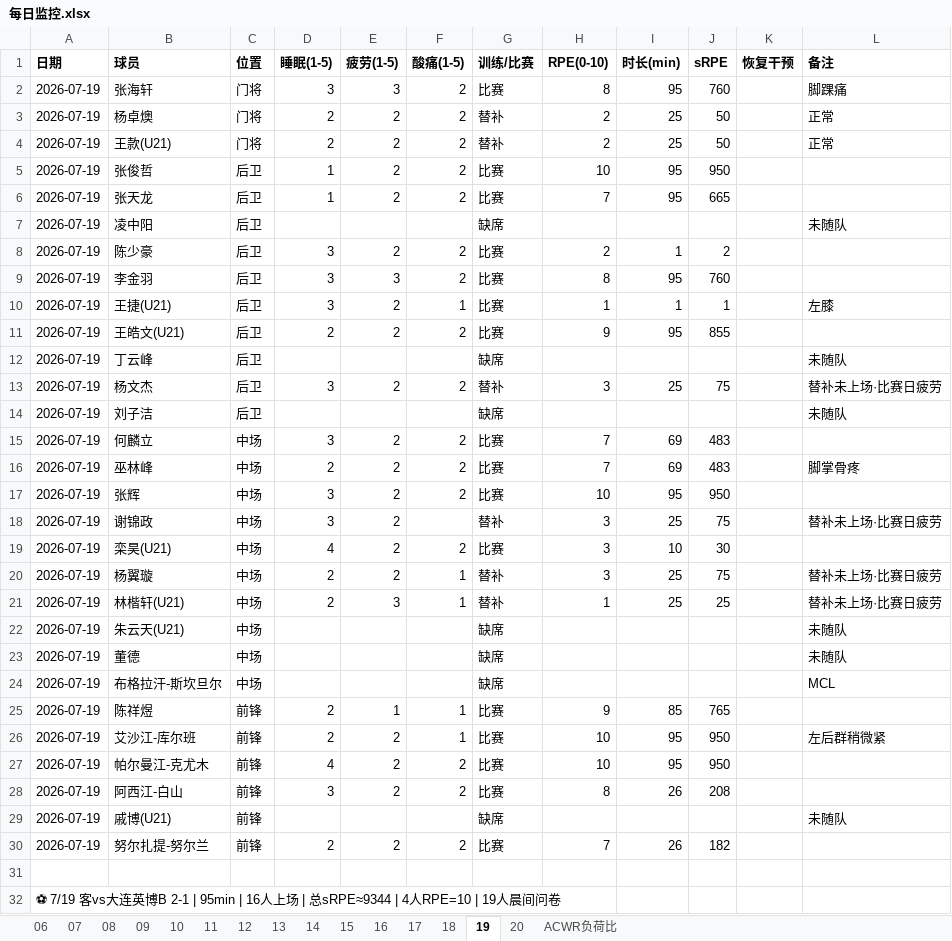
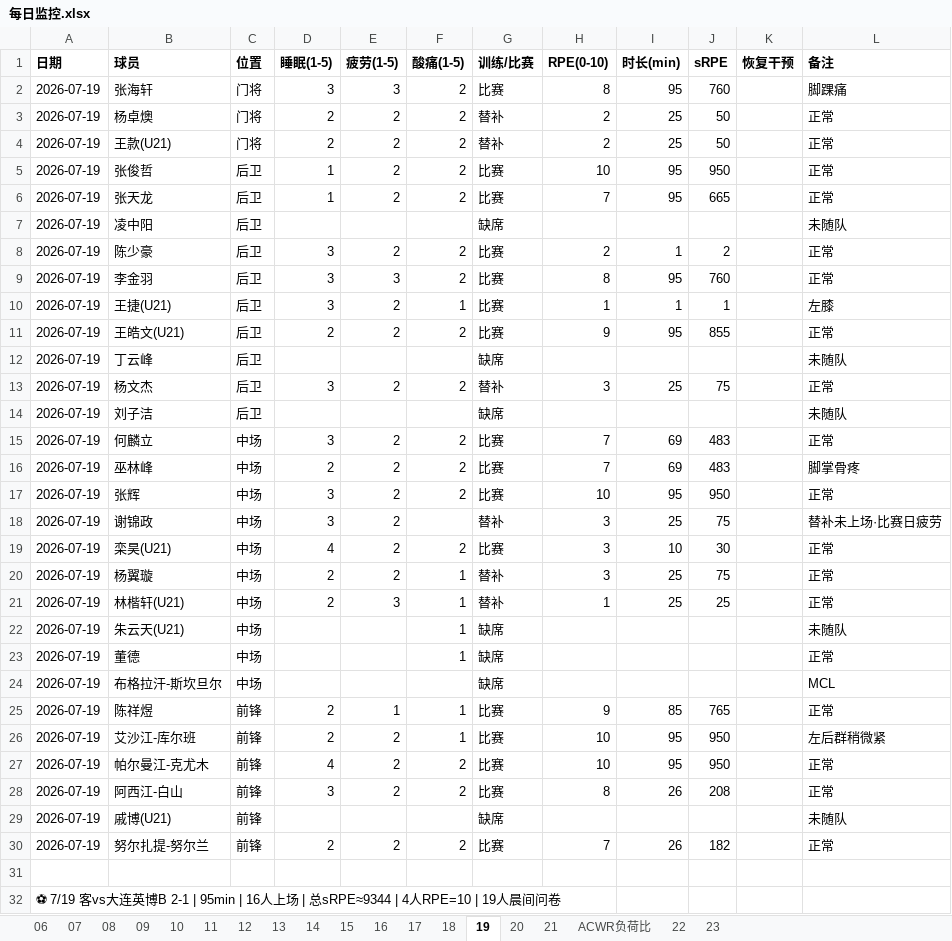
Before and after one commit to 13909605065/kenshin-pro, an Excel workbook: public/share/data/每日监控.xlsx, sheet 19, drawn as a sheet; values as stored, in another font and other column widths than the file's, no borders; the diff names each change by its address in the sheet, - before the commit and + after, or states it on an @@ line.

```diff
--- a/public/share/data/每日监控.xlsx (sheet 19)
+++ b/public/share/data/每日监控.xlsx (sheet 19)
+sheet tab: 21
+sheet tab: 22
+sheet tab: 23
-L5:L6 (备注): (empty)
+L5:L6 (备注): 正常
-L8:L9 (备注): (empty)
+L8:L9 (备注): 正常
-L11 (备注): (empty)
+L11 (备注): 正常
-L13 (备注): 替补未上场·比赛日疲劳
+L13 (备注): 正常
-L15 (备注): (empty)
+L15 (备注): 正常
-L17 (备注): (empty)
+L17 (备注): 正常
-L19 (备注): (empty)
+L19 (备注): 正常
-L20:L21 (备注): 替补未上场·比赛日疲劳
+L20:L21 (备注): 正常
-F22:F23 (酸痛(1-5)): (empty)
+F22:F23 (酸痛(1-5)): 1
-L23 (备注): 未随队
+L23 (备注): 正常
-L25 (备注): (empty)
+L25 (备注): 正常
-L27:L28 (备注): (empty)
+L27:L28 (备注): 正常
-L30 (备注): (empty)
+L30 (备注): 正常
```
Also changed, not shown: sheet ACWR负荷比, sheet 15, sheet 16, sheet 17, sheet 14, sheet 18, 1 more sheet, public/share/data/每日强度监控.xlsx, public/share/data/训练课记录.xlsx, 3 other files.
